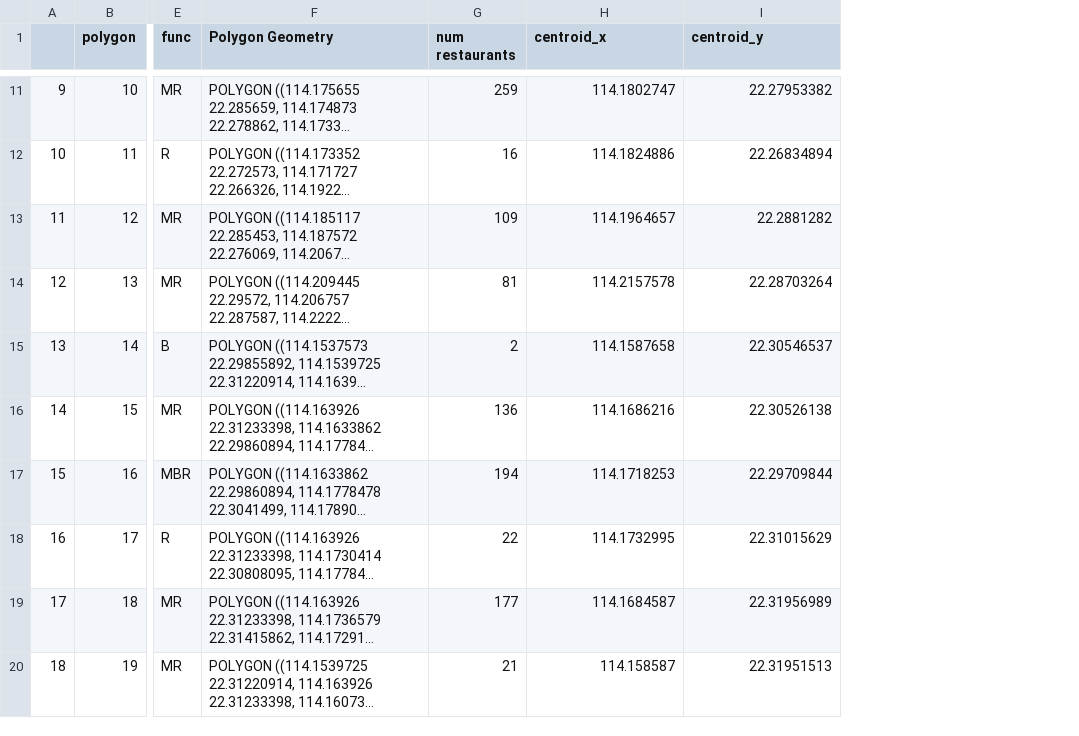
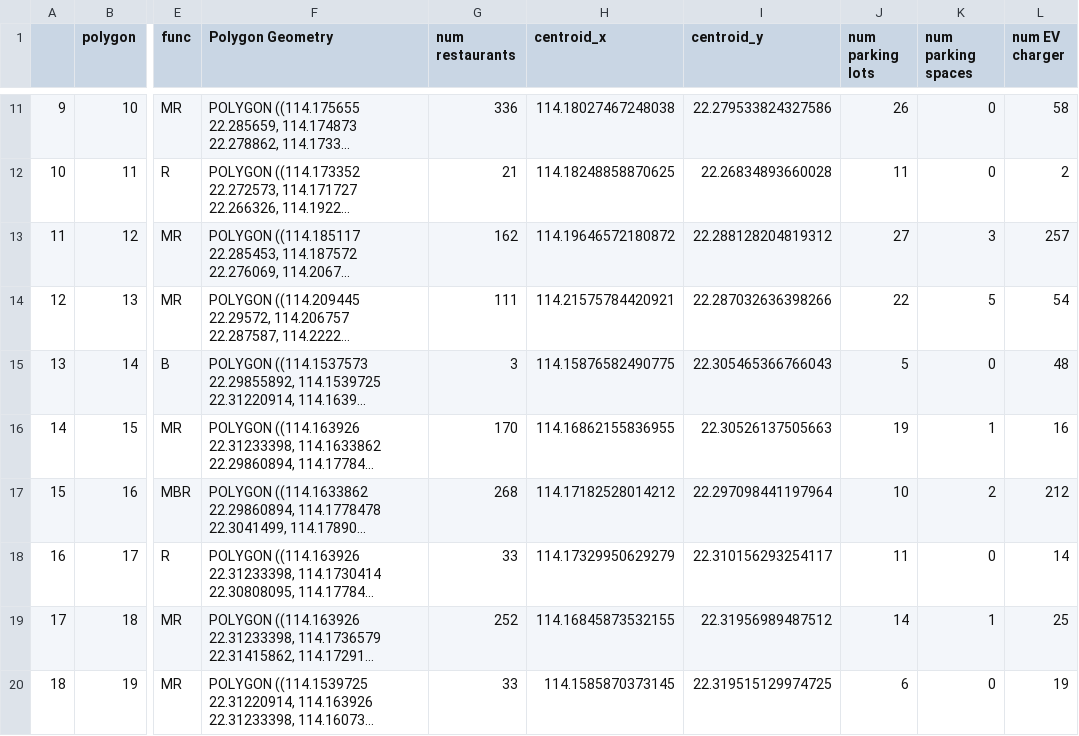
Before and after one commit to khzhang2/HK_region_partition, a CSV file: hkmap/polygon.csv, drawn as a sheet; only a part is shown, gaps mark what is left out; long unchanged cells end in …; the diff covers the shown part only; the diff names each change by its address in the sheet, - before the commit and + after, or states it on an @@ line.

```diff
--- a/hkmap/polygon.csv
+++ b/hkmap/polygon.csv
+column J (num parking lots), rows 11-20: 26 | 11 | 27 | 22 | 5 | 19 | 10 | 11 | 14 | 6
+column K (num parking spaces), rows 11-20: 0 | 0 | 3 | 5 | 0 | 1 | 2 | 0 | 1 | 0
+column L (num EV charger), rows 11-20: 58 | 2 | 257 | 54 | 48 | 16 | 212 | 14 | 25 | 19
-G11 (num restaurants): 259
+G11 (num restaurants): 336
-H11 (centroid_x): 114.1802747
+H11 (centroid_x): 114.18027467248038
-I11 (centroid_y): 22.27953382
+I11 (centroid_y): 22.279533824327586
-G12 (num restaurants): 16
+G12 (num restaurants): 21
-H12 (centroid_x): 114.1824886
+H12 (centroid_x): 114.18248858870625
-I12 (centroid_y): 22.26834894
+I12 (centroid_y): 22.26834893660028
-G13 (num restaurants): 109
+G13 (num restaurants): 162
-H13 (centroid_x): 114.1964657
+H13 (centroid_x): 114.19646572180872
-I13 (centroid_y): 22.2881282
+I13 (centroid_y): 22.288128204819312
-G14 (num restaurants): 81
+G14 (num restaurants): 111
-H14 (centroid_x): 114.2157578
+H14 (centroid_x): 114.21575784420921
-I14 (centroid_y): 22.28703264
+I14 (centroid_y): 22.287032636398266
-G15 (num restaurants): 2
+G15 (num restaurants): 3
-H15 (centroid_x): 114.1587658
+H15 (centroid_x): 114.15876582490775
-I15 (centroid_y): 22.30546537
+I15 (centroid_y): 22.305465366766043
-G16 (num restaurants): 136
+G16 (num restaurants): 170
-H16 (centroid_x): 114.1686216
+H16 (centroid_x): 114.16862155836955
-I16 (centroid_y): 22.30526138
+I16 (centroid_y): 22.30526137505663
-G17 (num restaurants): 194
+G17 (num restaurants): 268
-H17 (centroid_x): 114.1718253
+H17 (centroid_x): 114.17182528014212
-I17 (centroid_y): 22.29709844
+I17 (centroid_y): 22.297098441197964
-G18 (num restaurants): 22
+G18 (num restaurants): 33
-H18 (centroid_x): 114.1732995
+H18 (centroid_x): 114.17329950629279
-I18 (centroid_y): 22.31015629
+I18 (centroid_y): 22.310156293254117
-G19 (num restaurants): 177
+G19 (num restaurants): 252
-H19 (centroid_x): 114.1684587
+H19 (centroid_x): 114.16845873532155
-I19 (centroid_y): 22.31956989
+I19 (centroid_y): 22.31956989487512
-G20 (num restaurants): 21
+G20 (num restaurants): 33
-H20 (centroid_x): 114.158587
+H20 (centroid_x): 114.1585870373145
-I20 (centroid_y): 22.31951513
+I20 (centroid_y): 22.319515129974725
```
Also changed, not shown: 65 edited cells elsewhere in this file, 3 other files.
